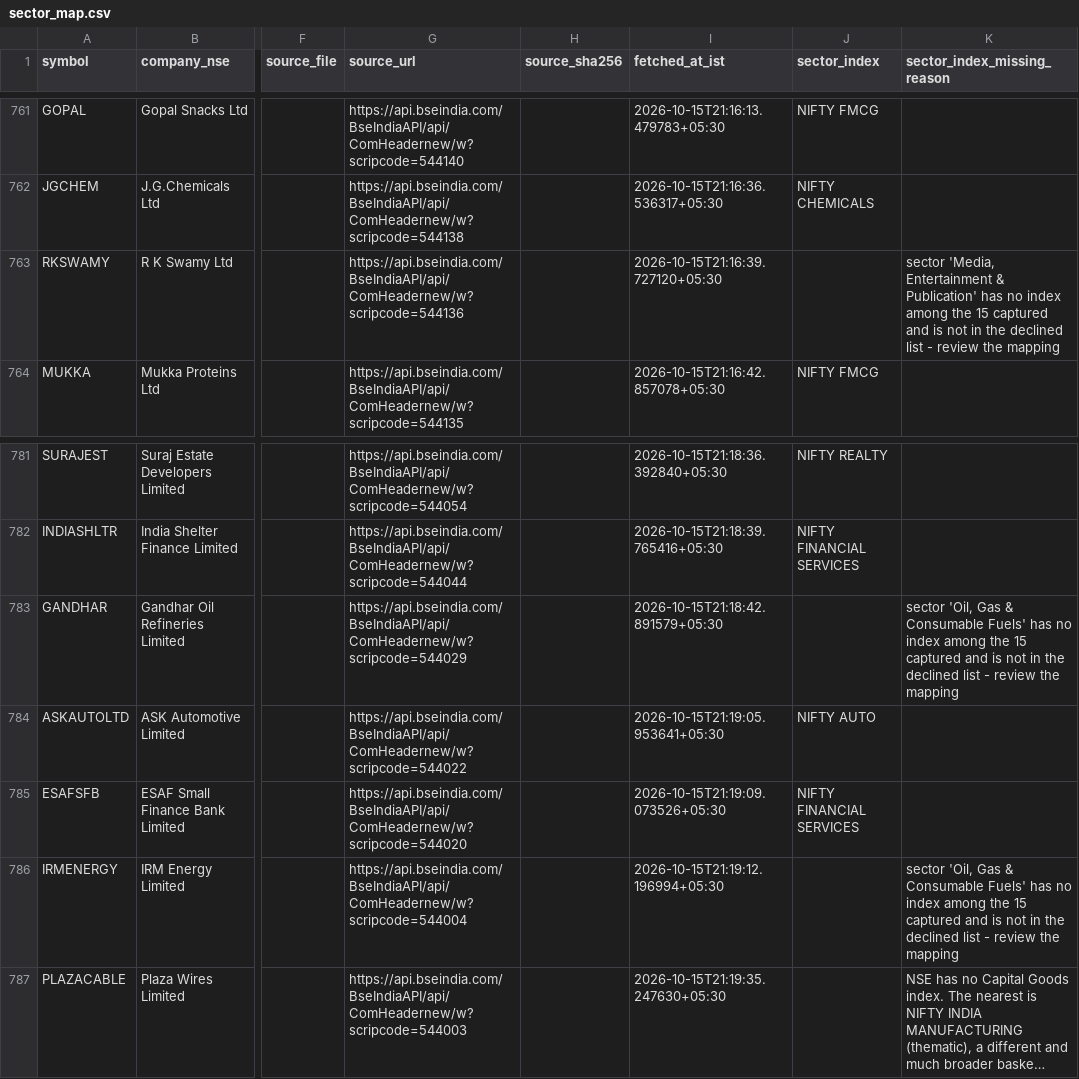
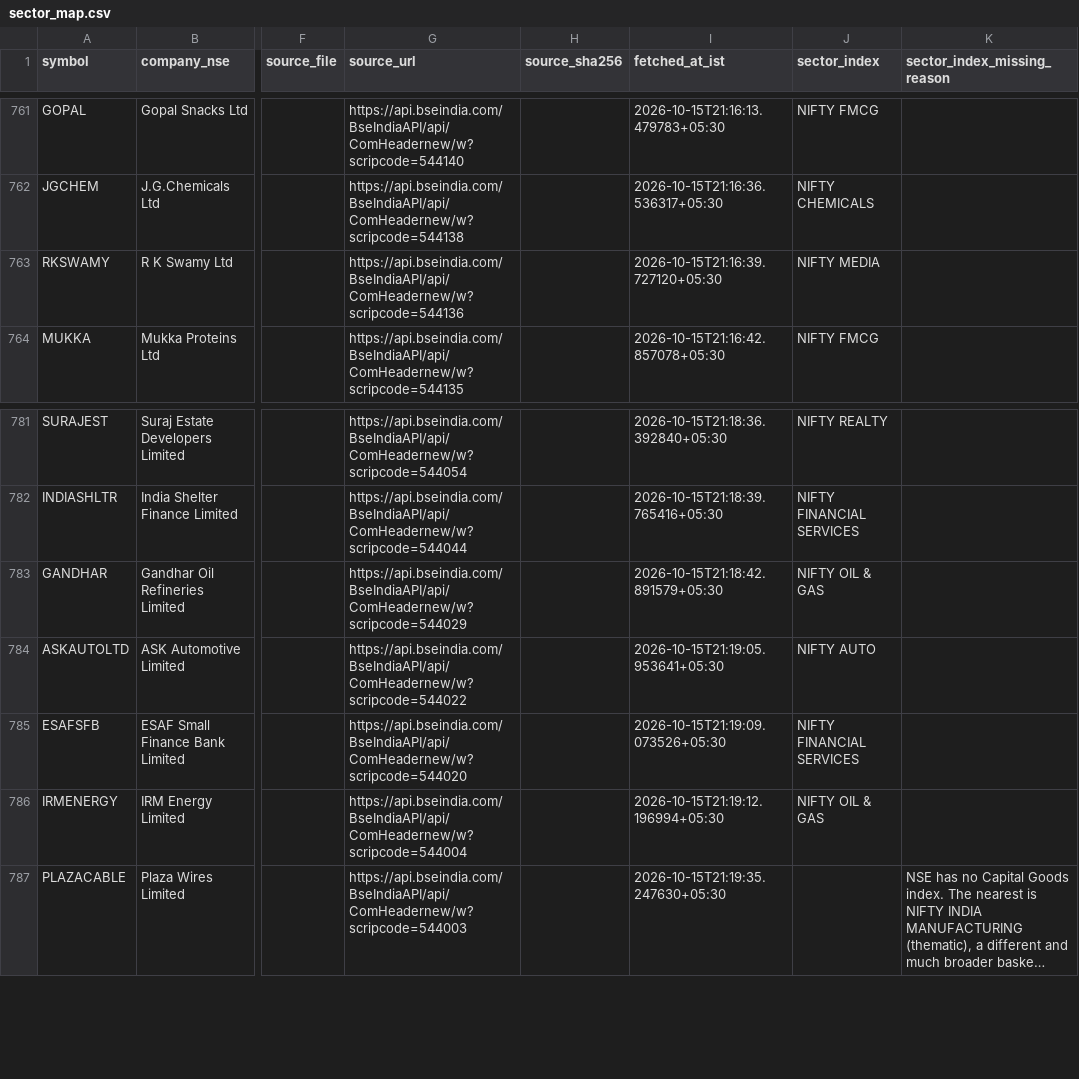
Before and after one commit to AshishKohar1/ipo-agent, a CSV file: data/sector_map.csv, drawn as a sheet; only a part is shown, gaps mark what is left out; long unchanged cells end in …; the diff names each change by its address in the sheet, - before the commit and + after, or states it on an @@ line.

```diff
--- a/data/sector_map.csv
+++ b/data/sector_map.csv
-J763 (sector_index): (empty)
+J763 (sector_index): NIFTY MEDIA
-K763 (sector_index_missing_reason): sector 'Media, Entertainment & Publication' has no index among the 15 captured and is not in the declined list - review the mapping
+K763 (sector_index_missing_reason): (empty)
-J783 (sector_index): (empty)
+J783 (sector_index): NIFTY OIL & GAS
-K783 (sector_index_missing_reason): sector 'Oil, Gas & Consumable Fuels' has no index among the 15 captured and is not in the declined list - review the mapping
+K783 (sector_index_missing_reason): (empty)
-J786 (sector_index): (empty)
+J786 (sector_index): NIFTY OIL & GAS
-K786 (sector_index_missing_reason): sector 'Oil, Gas & Consumable Fuels' has no index among the 15 captured and is not in the declined list - review the mapping
+K786 (sector_index_missing_reason): (empty)
```
Also changed, not shown: 9 other files.
